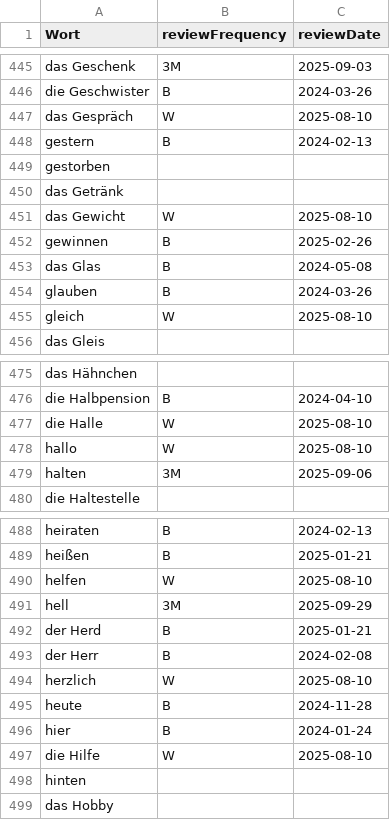
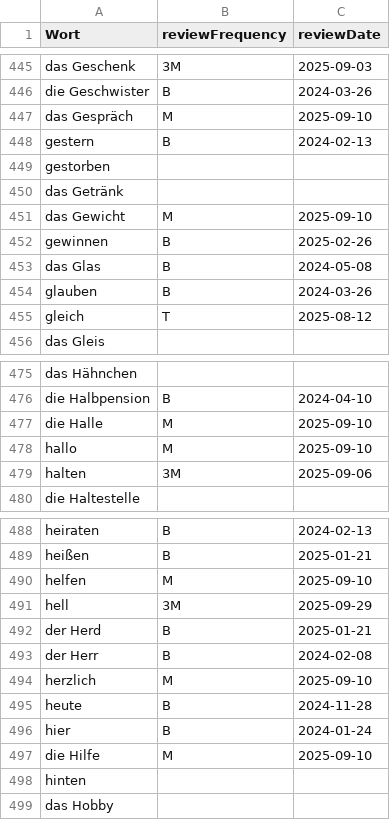
Before and after one commit to raazgupta/GermanFriendOnline, a CSV file: A1Wortlist.csv, drawn as a sheet; only a part is shown, gaps mark what is left out; the diff covers the shown part only.

```diff
--- a/A1Wortlist.csv
+++ b/A1Wortlist.csv
@@ -446,3 +446,3 @@ das Geschenk,3M,2025-09-03
 die Geschwister,B,2024-03-26
-das Gespräch,W,2025-08-10
+das Gespräch,M,2025-09-10
 gestern,B,2024-02-13
@@ -450,3 +450,3 @@ gestorben,,
 das Getränk,,
-das Gewicht,W,2025-08-10
+das Gewicht,M,2025-09-10
 gewinnen,B,2025-02-26
@@ -454,3 +454,3 @@ das Glas,B,2024-05-08
 glauben,B,2024-03-26
-gleich,W,2025-08-10
+gleich,T,2025-08-12
 das Gleis,,
@@ -476,4 +476,4 @@ das Hähnchen,,
 die Halbpension,B,2024-04-10
-die Halle,W,2025-08-10
-hallo,W,2025-08-10
+die Halle,M,2025-09-10
+hallo,M,2025-09-10
 halten,3M,2025-09-06
@@ -489,3 +489,3 @@ heiraten,B,2024-02-13
 heißen,B,2025-01-21
-helfen,W,2025-08-10
+helfen,M,2025-09-10
 hell,3M,2025-09-29
@@ -493,6 +493,6 @@ der Herd,B,2025-01-21
 der Herr,B,2024-02-08
-herzlich,W,2025-08-10
+herzlich,M,2025-09-10
 heute,B,2024-11-28
 hier,B,2024-01-24
-die Hilfe,W,2025-08-10
+die Hilfe,M,2025-09-10
 hinten,,
```
Also changed, not shown: 44 edited cells elsewhere in this file, 2 other files.
